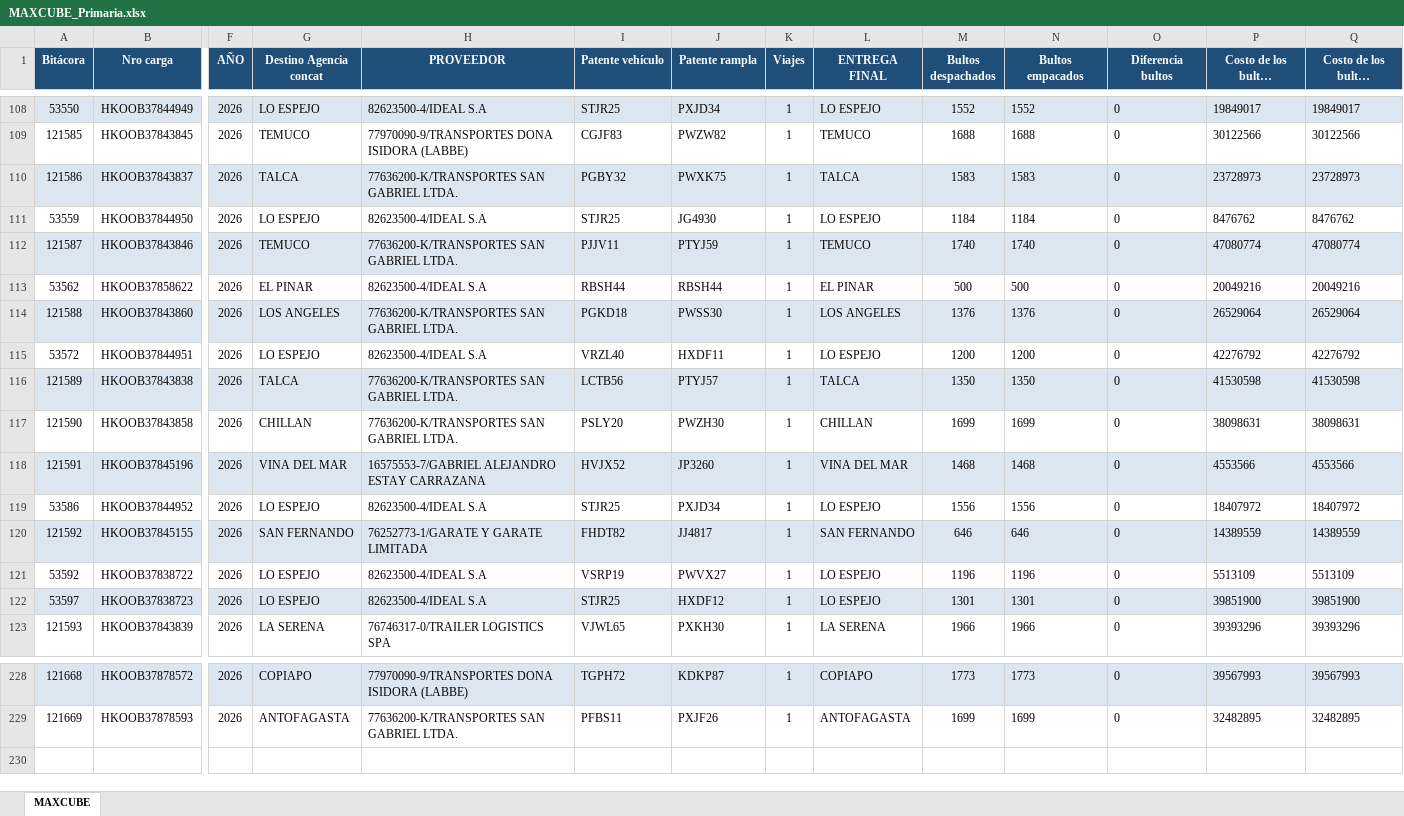
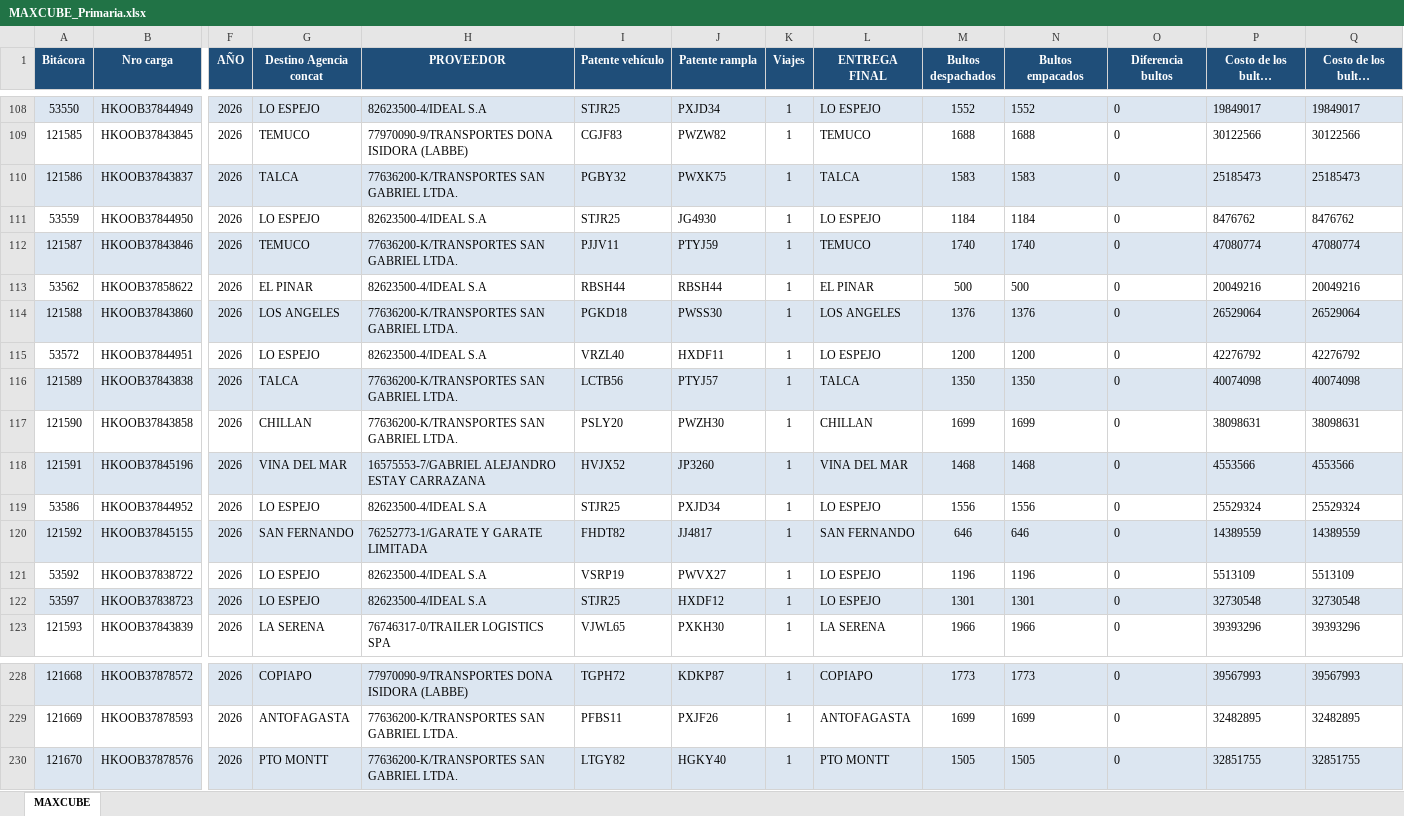
Before and after one commit to ErhickDiaz/COPIA-DASHBOARD_STREAMLIT_LOGISTIC, an Excel workbook: data/MAXCUBE_Primaria.xlsx, sheet MAXCUBE, drawn as a sheet; only a part is shown, gaps mark what is left out; long unchanged cells end in …; values as stored, in another font and other column widths than the file's, no borders; rows hold the shown columns only; the diff names each change by its address in the sheet, - before the commit and + after, or states it on an @@ line.

Commit message:
Actualización 2026-10-05 10:29:35.404368

```diff
--- a/data/MAXCUBE_Primaria.xlsx (sheet MAXCUBE)
+++ b/data/MAXCUBE_Primaria.xlsx (sheet MAXCUBE)
-P110 (Costo de los bultos despachados): 23728973
+P110 (Costo de los bultos despachados): 25185473
-Q110 (Costo de los bultos empacados): 23728973
+Q110 (Costo de los bultos empacados): 25185473
-P116 (Costo de los bultos despachados): 41530598
+P116 (Costo de los bultos despachados): 40074098
-Q116 (Costo de los bultos empacados): 41530598
+Q116 (Costo de los bultos empacados): 40074098
-P119 (Costo de los bultos despachados): 18407972
+P119 (Costo de los bultos despachados): 25529324
-Q119 (Costo de los bultos empacados): 18407972
+Q119 (Costo de los bultos empacados): 25529324
-P122 (Costo de los bultos despachados): 39851900
+P122 (Costo de los bultos despachados): 32730548
-Q122 (Costo de los bultos empacados): 39851900
+Q122 (Costo de los bultos empacados): 32730548
+row 230: 121670 | HKOOB37878576 | 2026 | PTO MONTT | 77636200-K/TRANSPORTES SAN GABRIEL LTDA. | LTGY82 | HGKY40 | 1 | PTO MONTT | 1505 | 1505 | 0 | 32851755 | 32851755
```
